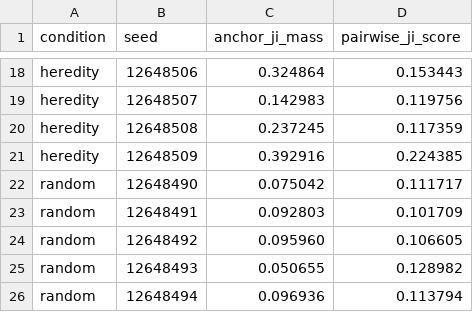
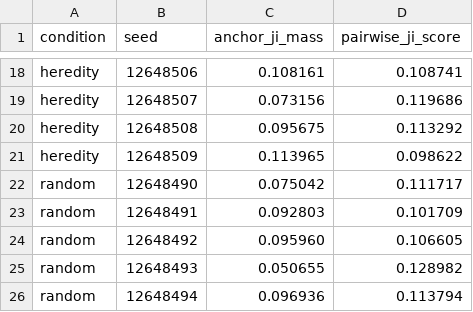
Before and after one commit to ktakahashi74/conc-paper-2026, a CSV file: experiments/plots/e6/paper_e6_endpoint_metrics.csv, drawn as a sheet; only a part is shown, gaps mark what is left out; the diff covers the shown part only; the diff names each change by its address in the sheet, - before the commit and + after, or states it on an @@ line.

```diff
--- a/experiments/plots/e6/paper_e6_endpoint_metrics.csv
+++ b/experiments/plots/e6/paper_e6_endpoint_metrics.csv
-C18 (anchor_ji_mass): 0.324864
+C18 (anchor_ji_mass): 0.108161
-D18 (pairwise_ji_score): 0.153443
+D18 (pairwise_ji_score): 0.108741
-C19 (anchor_ji_mass): 0.142983
+C19 (anchor_ji_mass): 0.073156
-D19 (pairwise_ji_score): 0.119756
+D19 (pairwise_ji_score): 0.119686
-C20 (anchor_ji_mass): 0.237245
+C20 (anchor_ji_mass): 0.095675
-D20 (pairwise_ji_score): 0.117359
+D20 (pairwise_ji_score): 0.113292
-C21 (anchor_ji_mass): 0.392916
+C21 (anchor_ji_mass): 0.113965
-D21 (pairwise_ji_score): 0.224385
+D21 (pairwise_ji_score): 0.098622
```
Also changed, not shown: 32 edited cells elsewhere in this file, experiments/plots/e6/paper_e6_integration_timeseries.csv, experiments/plots/e6/paper_e6_summary.csv, 12 other files.
